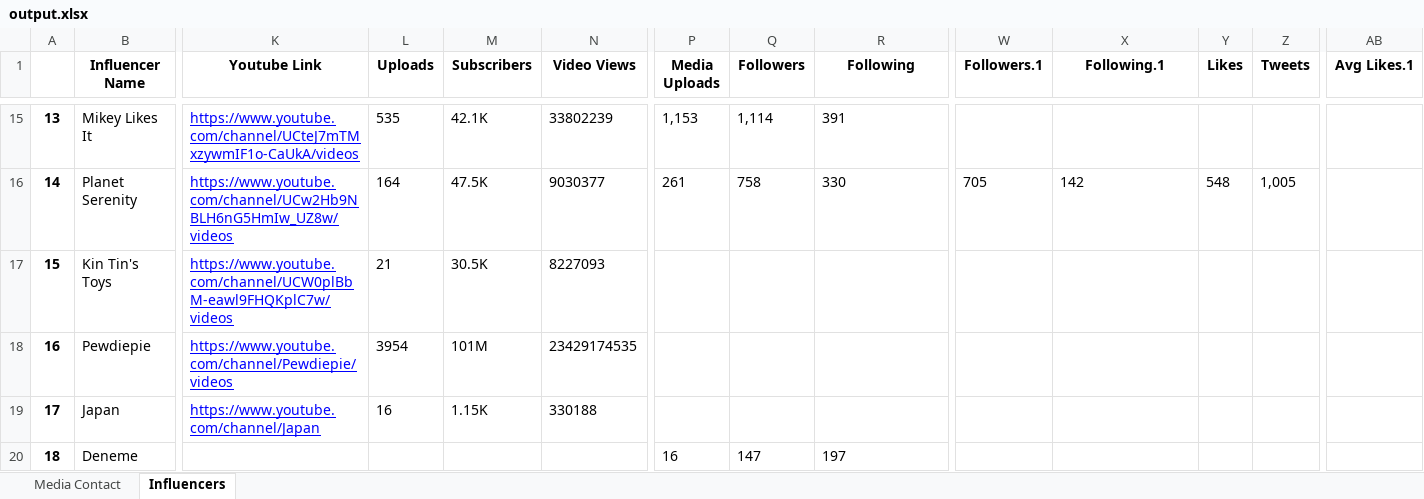
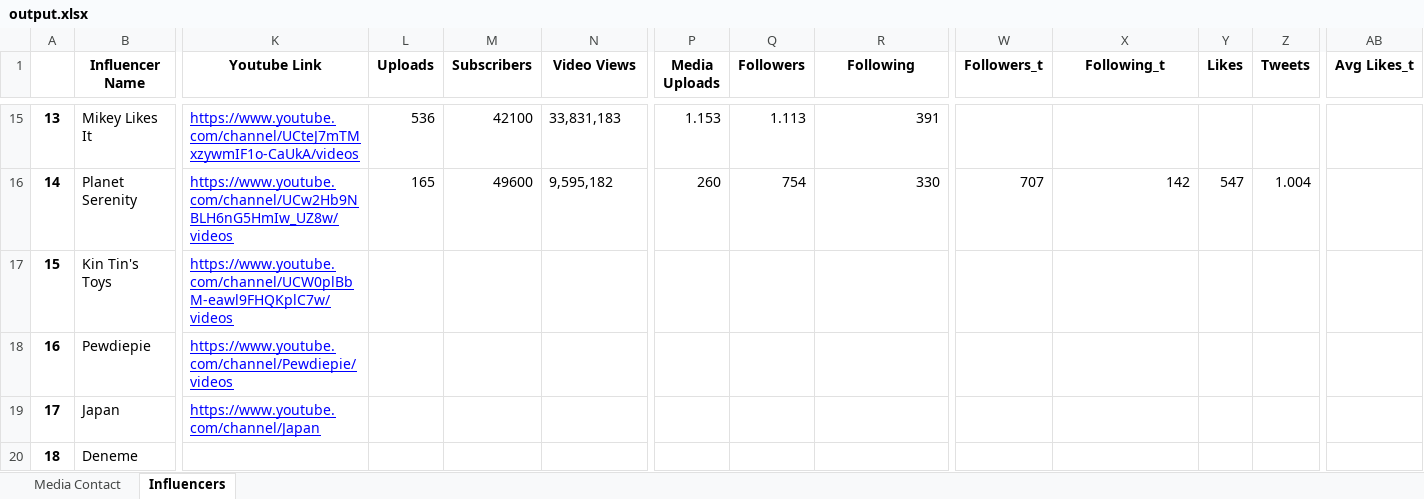
Before and after one commit to muhammetssen/DatabaseUpdater, an Excel workbook: output.xlsx, sheet Influencers, drawn as a sheet; only a part is shown, gaps mark what is left out; values as stored, in another font and other column widths than the file's, no borders; the diff covers the shown part only; the diff names each change by its address in the sheet, - before the commit and + after, or states it on an @@ line.

```diff
--- a/output.xlsx (sheet Influencers)
+++ b/output.xlsx (sheet Influencers)
-W1: Followers.1
+W1: Followers_t
-X1: Following.1
+X1: Following_t
-AB1: Avg Likes.1
+AB1: Avg Likes_t
-L15 (Uploads): 535
+L15 (Uploads): 536
-M15 (Subscribers): 42.1K
+M15 (Subscribers): 42100
-N15 (Video Views): 33802239
+N15 (Video Views): 33,831,183
-P15 (Media Uploads): 1,153
+P15 (Media Uploads): 1.153
-Q15 (Followers): 1,114
+Q15 (Followers): 1.113
-R15:R16 alignment: left
+R15:R16 alignment: right
-L16 (Uploads): 164
+L16 (Uploads): 165
-M16 (Subscribers): 47.5K
+M16 (Subscribers): 49600
-N16 (Video Views): 9030377
+N16 (Video Views): 9,595,182
-P16 (Media Uploads): 261
+P16 (Media Uploads): 260
-Q16 (Followers): 758
+Q16 (Followers): 754
-W16 (Followers_t): 705
+W16 (Followers_t): 707
-X16 alignment: left
+X16 alignment: right
-Y16 (Likes): 548
+Y16 (Likes): 547
-Z16 (Tweets): 1,005
+Z16 (Tweets): 1.004
-L17 (Uploads): 21
+L17 (Uploads): (empty)
-M17 (Subscribers): 30.5K
+M17 (Subscribers): (empty)
-N17 (Video Views): 8227093
+N17 (Video Views): (empty)
-L18 (Uploads): 3954
+L18 (Uploads): (empty)
-M18 (Subscribers): 101M
+M18 (Subscribers): (empty)
-N18 (Video Views): 23429174535
+N18 (Video Views): (empty)
-L19 (Uploads): 16
+L19 (Uploads): (empty)
-M19 (Subscribers): 1.15K
+M19 (Subscribers): (empty)
-N19 (Video Views): 330188
+N19 (Video Views): (empty)
-P20 (Media Uploads): 16
+P20 (Media Uploads): (empty)
-Q20 (Followers): 147
+Q20 (Followers): (empty)
-R20 (Following): 197
+R20 (Following): (empty)
```
Also changed, not shown: 51 edited cells and cell formats elsewhere in this sheet, excel.xlsx, 2 other files.
